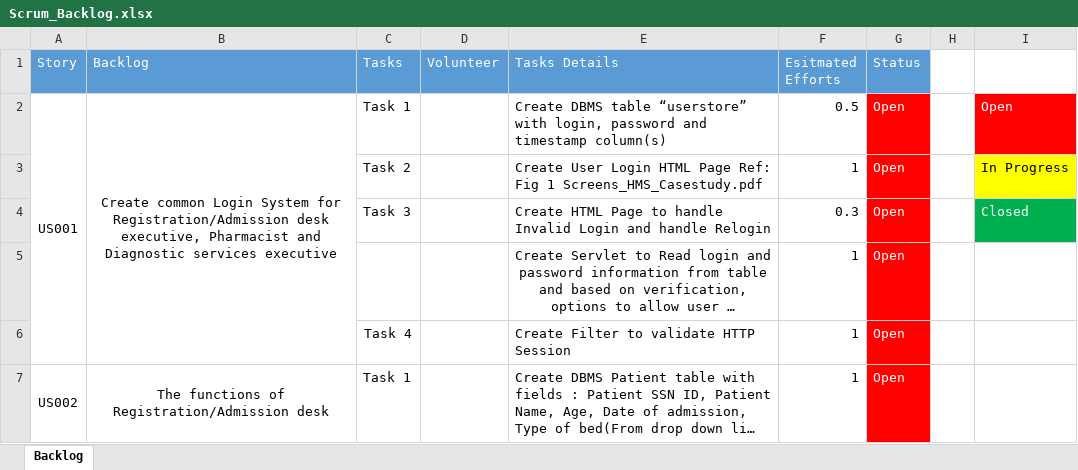
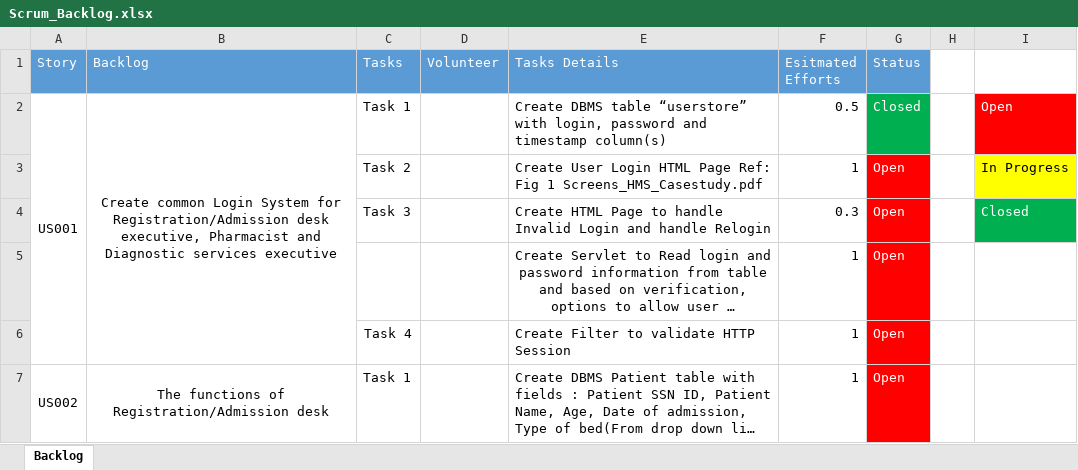
Before and after one commit to AdarshShah/Hospital-Management-System, an Excel workbook: Scrum_Backlog.xlsx, sheet Backlog, drawn as a sheet; only a part is shown; long unchanged cells end in …; values as stored, in another font and other column widths than the file's, no borders; the diff names each change by its address in the sheet, - before the commit and + after, or states it on an @@ line.

Commit message:
us001 task 1 closed

```diff
--- a/Scrum_Backlog.xlsx (sheet Backlog)
+++ b/Scrum_Backlog.xlsx (sheet Backlog)
-G2 (Status): Open
+G2 (Status): Closed
-G2 fill: #FF0000
+G2 fill: #00B050
```
